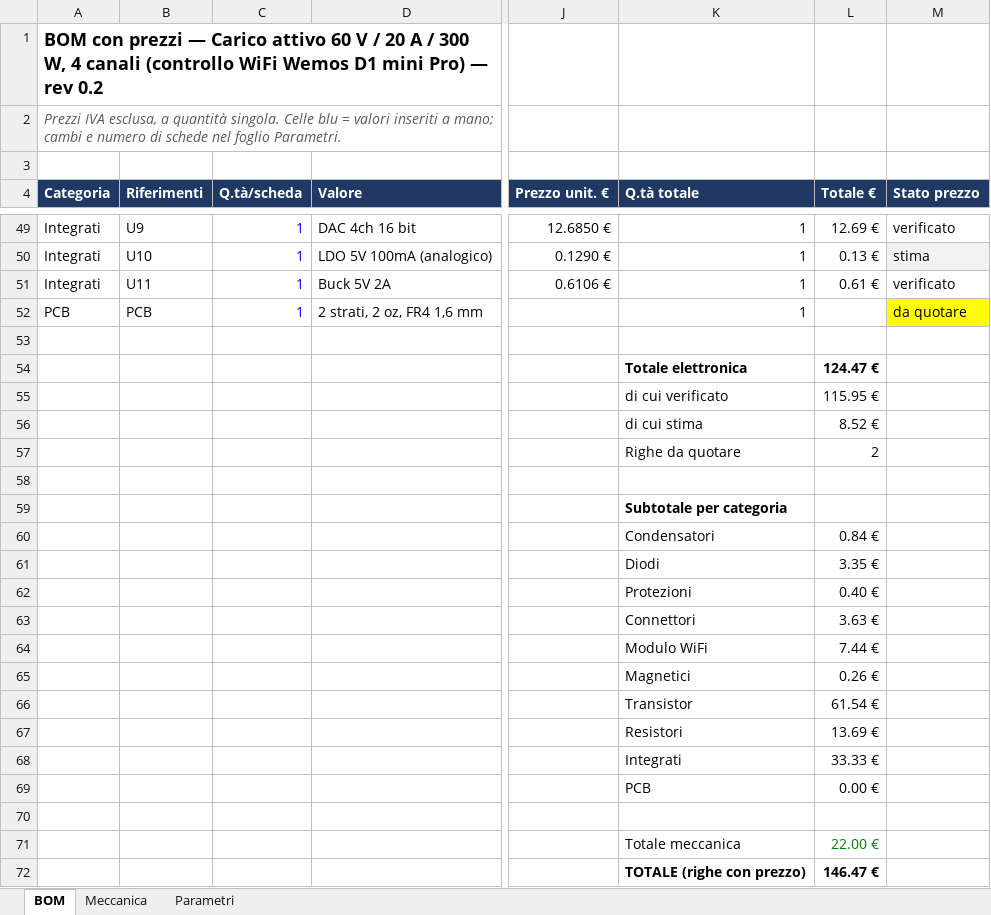
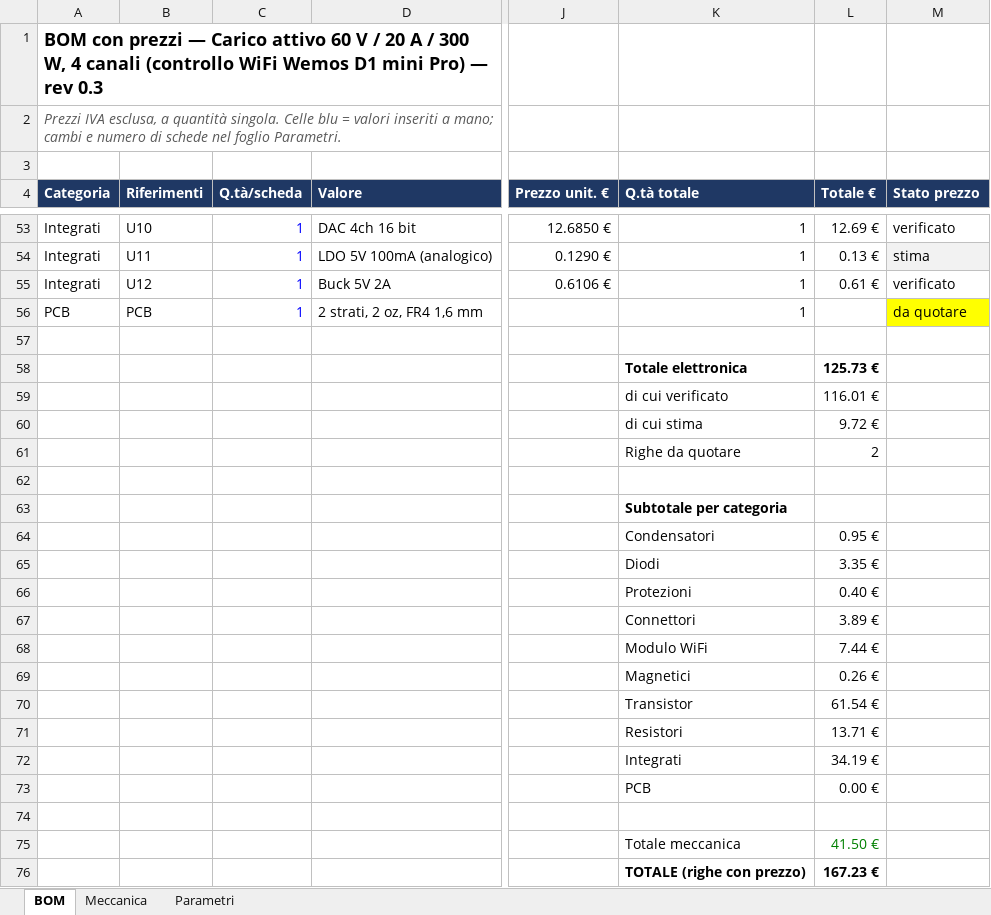
Before and after one commit to metallarox/eload-60v, an Excel workbook: hardware/bom/eload_4ch_bom_priced.xlsx, sheet BOM, drawn as a sheet; only a part is shown, gaps mark what is left out; values as stored, in another font and other column widths than the file's, no borders; charts and pictures not drawn; addresses are those after the commit; the diff covers the shown part only; the diff names each change by its address in the sheet, - before the commit and + after, or states it on an @@ line.

```diff
--- a/hardware/bom/eload_4ch_bom_priced.xlsx (sheet BOM)
+++ b/hardware/bom/eload_4ch_bom_priced.xlsx (sheet BOM)
-A1 (Categoria): …— rev 0.2
+A1 (Categoria): …— rev 0.3
-B53 (Riferimenti): U9
+B53 (Riferimenti): U10
-B54 (Riferimenti): U10
+B54 (Riferimenti): U11
-B55 (Riferimenti): U11
+B55 (Riferimenti): U12
-L58 (Totale €): 124.47 €
+L58 (Totale €): 125.73 €
-L59 (Totale €): 115.95 €
+L59 (Totale €): 116.01 €
-L60 (Totale €): 8.52 €
+L60 (Totale €): 9.72 €
-L64 (Totale €): 0.84 €
+L64 (Totale €): 0.95 €
-L67 (Totale €): 3.63 €
+L67 (Totale €): 3.89 €
-L71 (Totale €): 13.69 €
+L71 (Totale €): 13.71 €
-L72 (Totale €): 33.33 €
+L72 (Totale €): 34.19 €
-L75 (Totale €): 22.00 €
+L75 (Totale €): 41.50 €
-L76 (Totale €): 146.47 €
+L76 (Totale €): 167.23 €
```
Also changed, not shown: 4 added rows and 23 edited cells elsewhere in this sheet, sheet Meccanica, formulas that keep their value, 21 other files.
